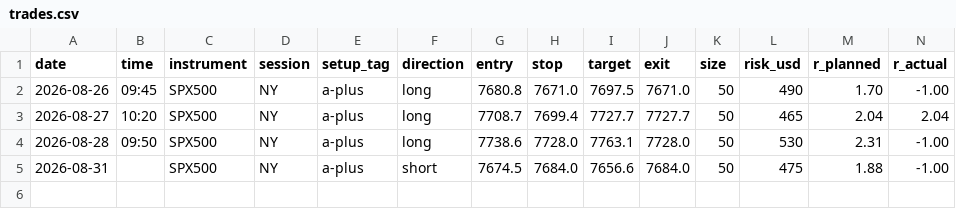
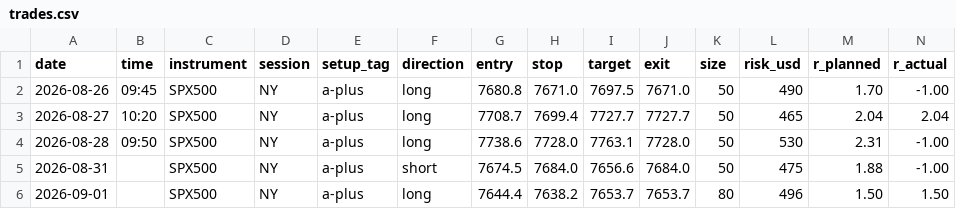
Before and after one commit to 777-xevill/trading-cockpit, a CSV file: data/trades.csv, drawn as a sheet; only a part is shown; rows hold the shown columns only; the diff names each change by its address in the sheet, - before the commit and + after, or states it on an @@ line.

```diff
--- a/data/trades.csv
+++ b/data/trades.csv
+row 6: 2026-09-01 |  | SPX500 | NY | a-plus | long | 7644.4 | 7638.2 | 7653.7 | 7653.7 | 80 | 496 | 1.50 | 1.50
```
Also changed, not shown: 2 other files.
